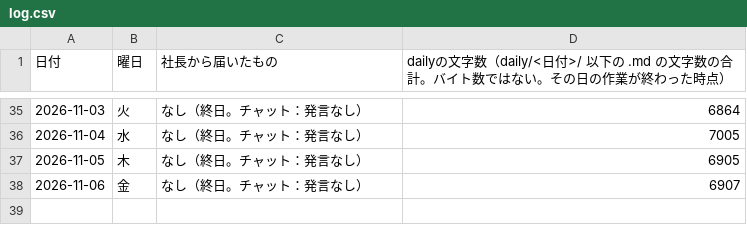
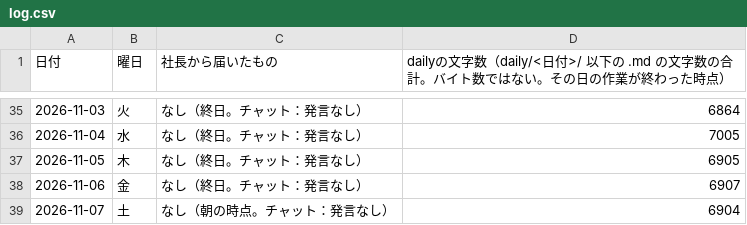
Before and after one commit to dool-user/admin, a CSV file: callcenter/note/daily/log.csv, drawn as a sheet; only a part is shown, gaps mark what is left out.

```diff
--- a/callcenter/note/daily/log.csv
+++ b/callcenter/note/daily/log.csv
@@ -38 +38,2 @@
 2026-11-06,金,なし（終日。チャット：発言なし）,6907
+2026-11-07,土,なし（朝の時点。チャット：発言なし）,6904
```
Also changed, not shown: 12 other files.
